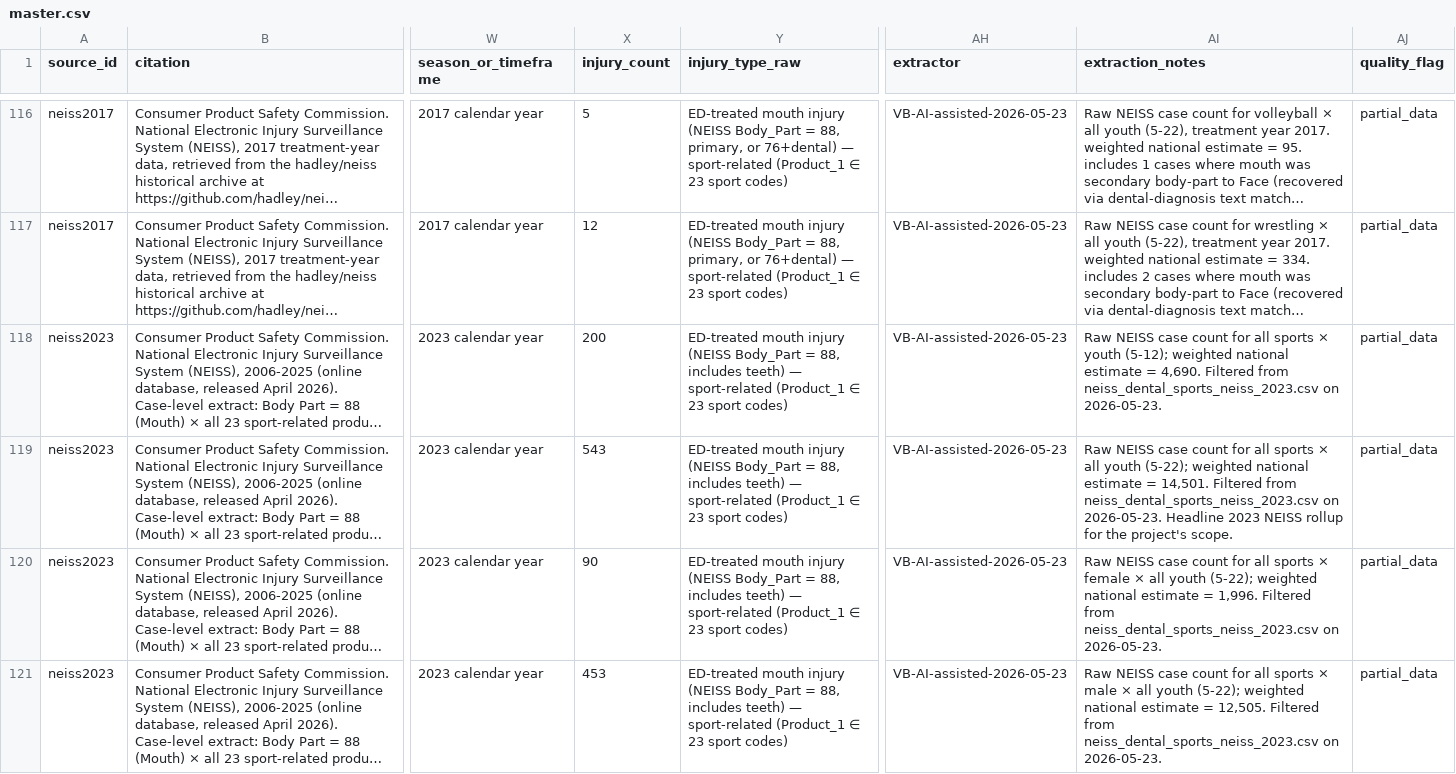
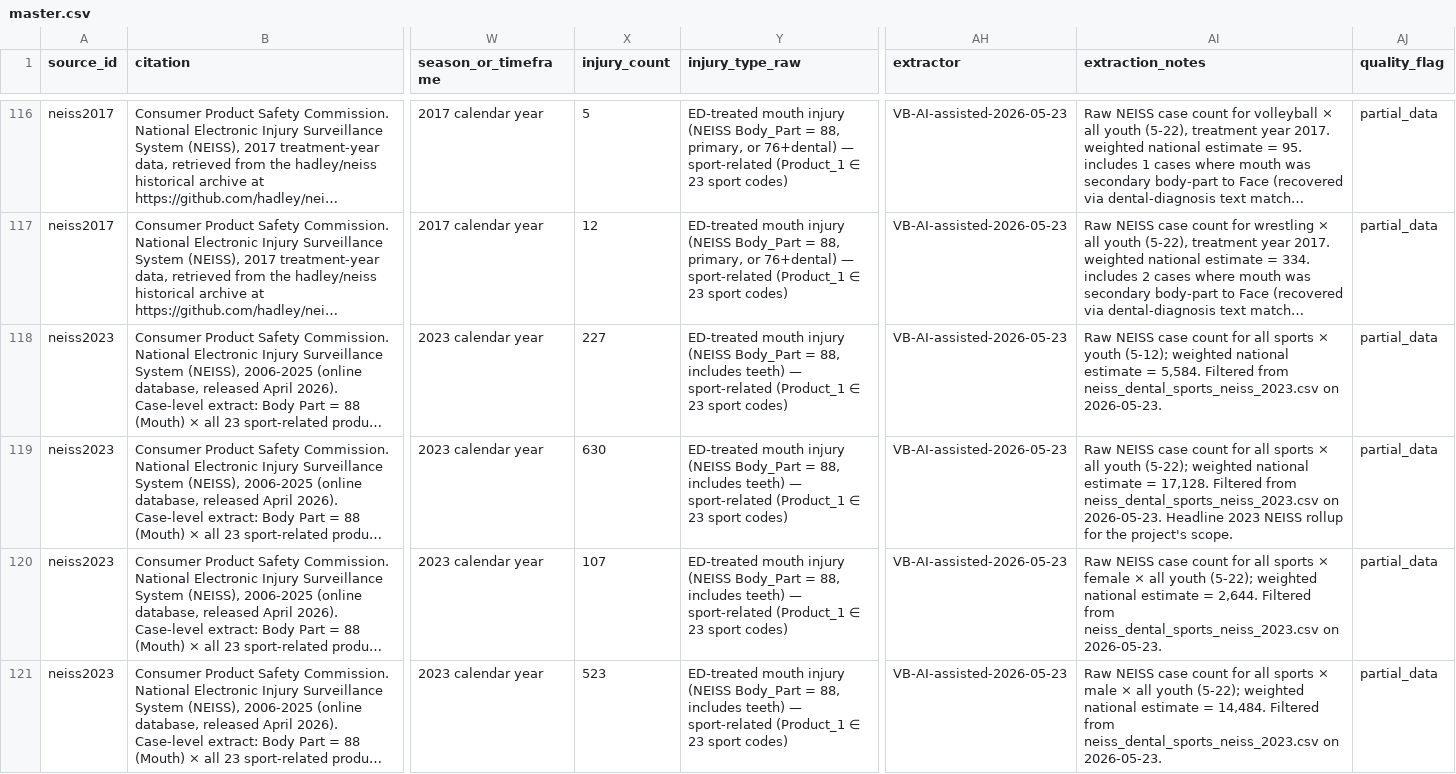
Before and after one commit to Vihaan-Banga/youth-dental-injury-database, a CSV file: data/harmonized/master.csv, drawn as a sheet; only a part is shown, gaps mark what is left out; long unchanged cells end in …; the diff covers the shown part only; the diff names each change by its address in the sheet, - before the commit and + after, or states it on an @@ line.

Commit message:
NEISS filter: recover cases where Mouth is Body_Part_2 (secondary)
NEISS added a second body_part column (Body_Part_2) starting in 2019.
Our filter only checked the primary, dropping cases where mouth was the
secondary body part. Updating scripts/05_neiss_filter.py to also accept
Body_Part_2 = 88.

For NEISS 2023: 543 -> 630 cases kept (+87 secondary-body-part).
New sport rows recovered: volleyball (6), track & field (5), boxing (5).
master.csv: 155 -> 158 rows.

The hadley 2013-2017 data doesn't need this fix — NEISS didn't have
Body_Part_2 yet in those years (introduced 2019).

```diff
--- a/data/harmonized/master.csv
+++ b/data/harmonized/master.csv
-X118 (injury_count): 200
+X118 (injury_count): 227
-AI118 (extraction_notes): …estimate = 4,690. Filtered from…
+AI118 (extraction_notes): …estimate = 5,584. Filtered from…
-X119 (injury_count): 543
+X119 (injury_count): 630
-AI119 (extraction_notes): …estimate = 14,501. Filtered from…
+AI119 (extraction_notes): …estimate = 17,128. Filtered from…
-X120 (injury_count): 90
+X120 (injury_count): 107
-AI120 (extraction_notes): …estimate = 1,996. Filtered from…
+AI120 (extraction_notes): …estimate = 2,644. Filtered from…
-X121 (injury_count): 453
+X121 (injury_count): 523
-AI121 (extraction_notes): …estimate = 12,505. Filtered from…
+AI121 (extraction_notes): …estimate = 14,484. Filtered from…
```
Also changed, not shown: 3 added rows and 26 edited cells elsewhere in this file, data/extracted/neiss2023.csv, 3 other files.
